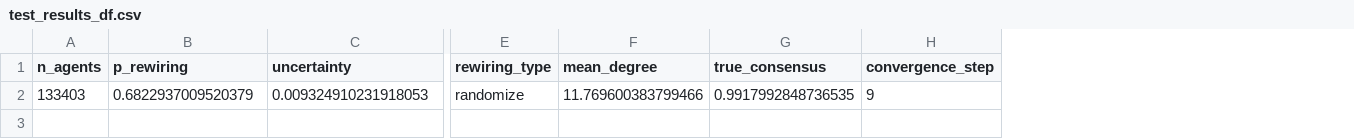
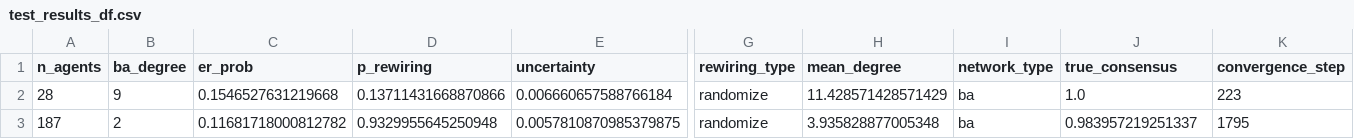
Before and after one commit to MNoichl/network_epistemology_playground, a CSV file: test_results_df.csv, drawn as a sheet; only a part is shown, gaps mark what is left out; removed rows and columns are numbered as before the commit, all else as after; rows hold the shown columns only; the diff names each change by its address in the sheet, - before the commit and + after, or states it on an @@ line.

Commit message:
adding more simulation data

```diff
--- a/test_results_df.csv
+++ b/test_results_df.csv
+column B (ba_degree), empty
+column C (er_prob), empty
+column I (network_type), empty
-row 2: 133403 | 0.6822937009520379 | 0.009324910231918053 | randomize | 11.769600383799466 | 0.9917992848736535 | 9
+row 2: 28 | 9 | 0.1546527631219668 | 0.13711431668870866 | 0.006660657588766184 | randomize | 11.428571428571429 | ba | 1.0 | 223
+row 3: 187 | 2 | 0.11681718000812782 | 0.9329955645250948 | 0.0057810870985379875 | randomize | 3.935828877005348 | ba | 0.983957219251337 | 1795
```
Also changed, not shown: 5 other files.
